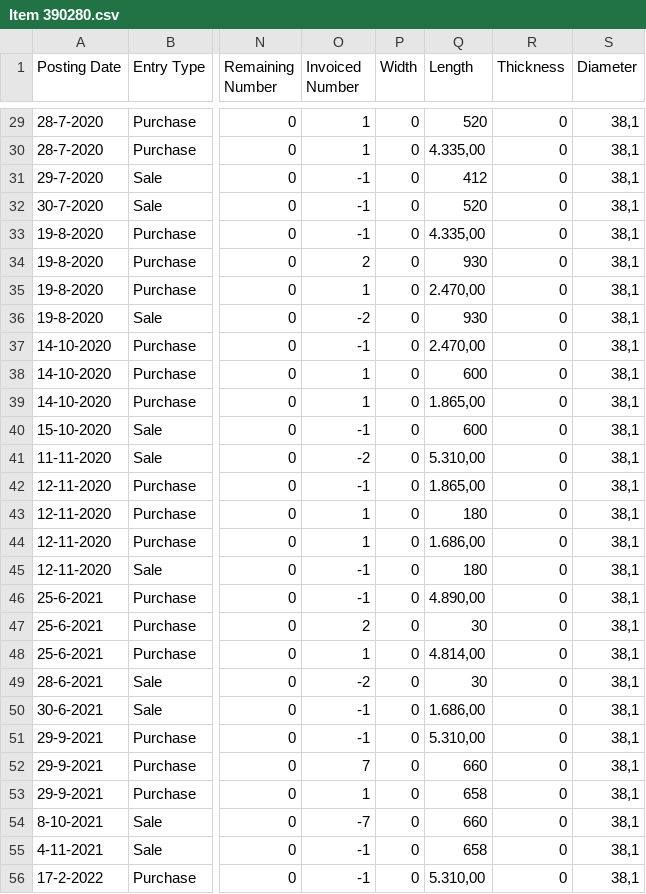
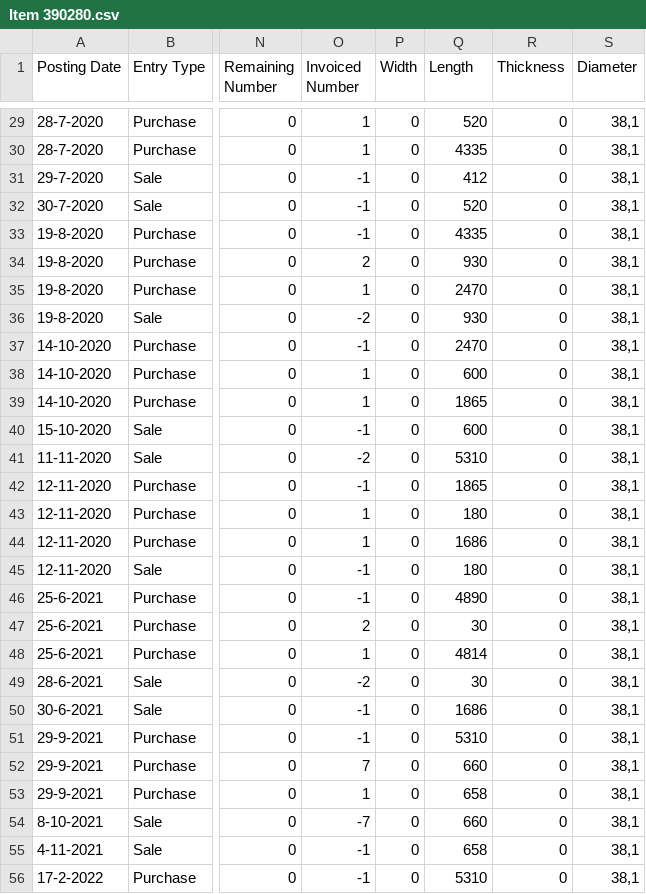
Before and after one commit to JMHweter/DataDump, a CSV file: Item 390280.csv, drawn as a sheet; only a part is shown, gaps mark what is left out; the diff covers the shown part only; the diff names each change by its address in the sheet, - before the commit and + after, or states it on an @@ line.

```diff
--- a/Item 390280.csv
+++ b/Item 390280.csv
-Q30 (Length): 4.335,00
+Q30 (Length): 4335
-Q33 (Length): 4.335,00
+Q33 (Length): 4335
-Q35 (Length): 2.470,00
+Q35 (Length): 2470
-Q37 (Length): 2.470,00
+Q37 (Length): 2470
-Q39 (Length): 1.865,00
+Q39 (Length): 1865
-Q41 (Length): 5.310,00
+Q41 (Length): 5310
-Q42 (Length): 1.865,00
+Q42 (Length): 1865
-Q44 (Length): 1.686,00
+Q44 (Length): 1686
-Q46 (Length): 4.890,00
+Q46 (Length): 4890
-Q48 (Length): 4.814,00
+Q48 (Length): 4814
-Q50 (Length): 1.686,00
+Q50 (Length): 1686
-Q51 (Length): 5.310,00
+Q51 (Length): 5310
-Q56 (Length): 5.310,00
+Q56 (Length): 5310
```
Also changed, not shown: 42 edited cells elsewhere in this file.
